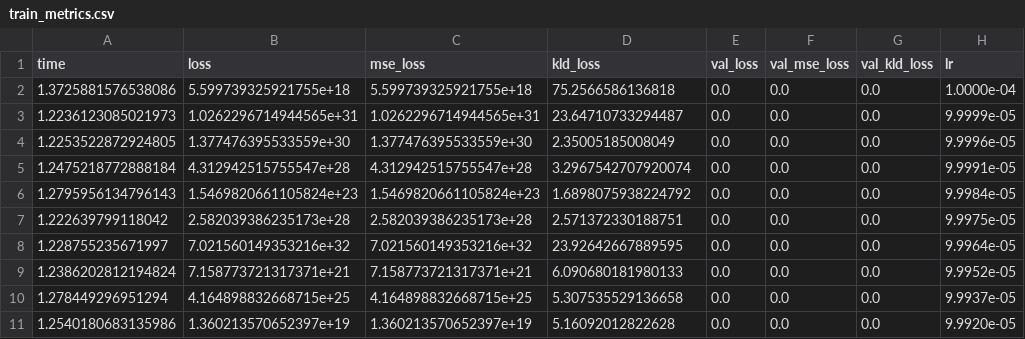
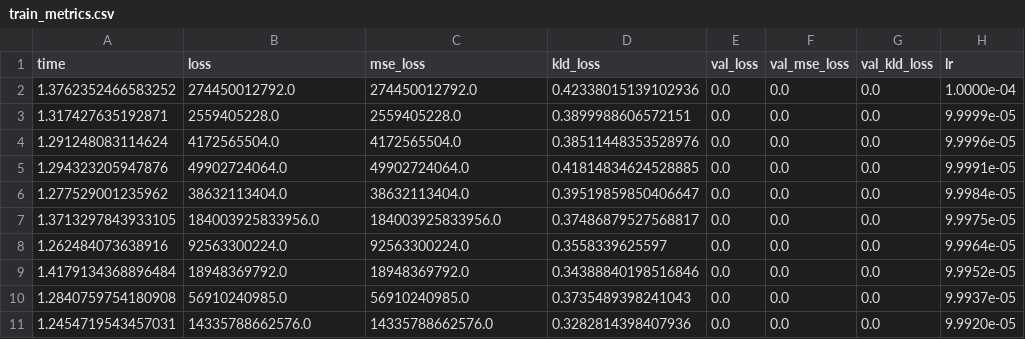
Before and after one commit to zachway1996/svae_BOSS_spectra, a CSV file: models/BOSS_MODEL_v2/train_metrics.csv, drawn as a sheet.

```diff
--- a/models/BOSS_MODEL_v2/train_metrics.csv
+++ b/models/BOSS_MODEL_v2/train_metrics.csv
@@ -1,11 +1,11 @@
 time,loss,mse_loss,kld_loss,val_loss,val_mse_loss,val_kld_loss,lr
-1.3725881576538086,5.599739325921755e+18,5.599739325921755e+18,75.2566586136818,0.0,0.0,0.0,1.0000e-04
-1.2236123085021973,1.0262296714944565e+31,1.0262296714944565e+31,23.64710733294487,0.0,0.0,0.0,9.9999e-05
-1.2253522872924805,1.377476395533559e+30,1.377476395533559e+30,2.35005185008049,0.0,0.0,0.0,9.9996e-05
-1.2475218772888184,4.312942515755547e+28,4.312942515755547e+28,3.2967542707920074,0.0,0.0,0.0,9.9991e-05
-1.2795956134796143,1.5469820661105824e+23,1.5469820661105824e+23,1.6898075938224792,0.0,0.0,0.0,9.9984e-05
-1.222639799118042,2.582039386235173e+28,2.582039386235173e+28,2.571372330188751,0.0,0.0,0.0,9.9975e-05
-1.228755235671997,7.021560149353216e+32,7.021560149353216e+32,23.92642667889595,0.0,0.0,0.0,9.9964e-05
-1.2386202812194824,7.158773721317371e+21,7.158773721317371e+21,6.090680181980133,0.0,0.0,0.0,9.9952e-05
-1.278449296951294,4.164898832668715e+25,4.164898832668715e+25,5.307535529136658,0.0,0.0,0.0,9.9937e-05
-1.2540180683135986,1.360213570652397e+19,1.360213570652397e+19,5.16092012822628,0.0,0.0,0.0,9.9920e-05
+1.3762352466583252,274450012792.0,274450012792.0,0.42338015139102936,0.0,0.0,0.0,1.0000e-04
+1.317427635192871,2559405228.0,2559405228.0,0.3899988606572151,0.0,0.0,0.0,9.9999e-05
+1.291248083114624,4172565504.0,4172565504.0,0.38511448353528976,0.0,0.0,0.0,9.9996e-05
+1.294323205947876,49902724064.0,49902724064.0,0.41814834624528885,0.0,0.0,0.0,9.9991e-05
+1.277529001235962,38632113404.0,38632113404.0,0.39519859850406647,0.0,0.0,0.0,9.9984e-05
+1.3713297843933105,184003925833956.0,184003925833956.0,0.37486879527568817,0.0,0.0,0.0,9.9975e-05
+1.262484073638916,92563300224.0,92563300224.0,0.3558339625597,0.0,0.0,0.0,9.9964e-05
+1.4179134368896484,18948369792.0,18948369792.0,0.34388840198516846,0.0,0.0,0.0,9.9952e-05
+1.2840759754180908,56910240985.0,56910240985.0,0.3735489398241043,0.0,0.0,0.0,9.9937e-05
+1.2454719543457031,14335788662576.0,14335788662576.0,0.3282814398407936,0.0,0.0,0.0,9.9920e-05
```
Also changed, not shown: 12 other files.
